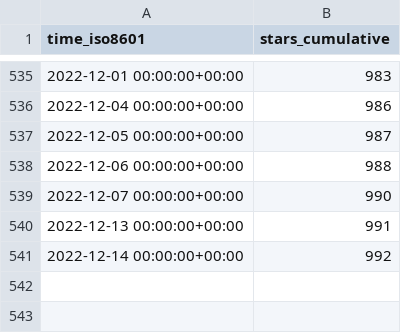
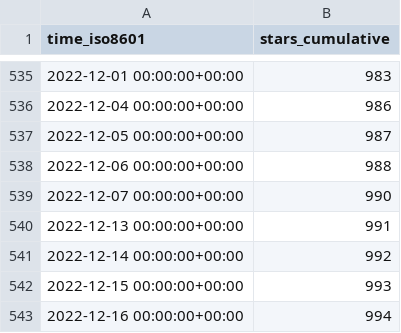
Before and after one commit to staking-hub/cli, a CSV file: ignite/cli/ghrs-data/stargazers.csv, drawn as a sheet; only a part is shown, gaps mark what is left out.

```diff
--- a/ignite/cli/ghrs-data/stargazers.csv
+++ b/ignite/cli/ghrs-data/stargazers.csv
@@ -541 +541,3 @@ time_iso8601,stars_cumulative
 2022-12-14 00:00:00+00:00,992
+2022-12-15 00:00:00+00:00,993
+2022-12-16 00:00:00+00:00,994
```
